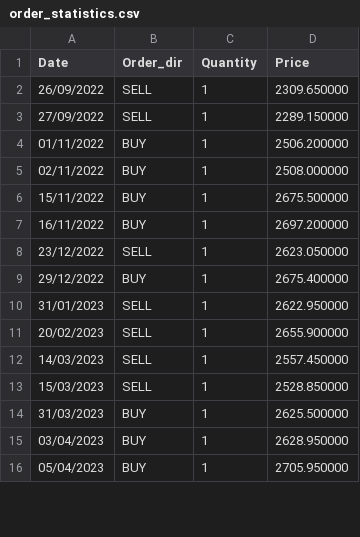
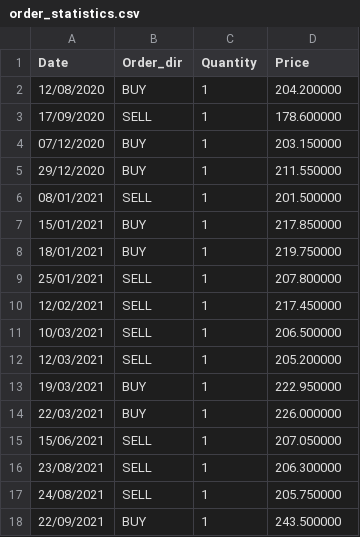
Before and after one commit to Anup-Nayak/Trading-Simulator-and-Analyzer, a CSV file: order_statistics.csv, drawn as a sheet; only a part is shown; the diff covers the shown part only.

```diff
--- a/order_statistics.csv
+++ b/order_statistics.csv
@@ -1,16 +1,18 @@
 Date,Order_dir,Quantity,Price
-26/09/2022,SELL,1,2309.650000
-27/09/2022,SELL,1,2289.150000
-01/11/2022,BUY,1,2506.200000
-02/11/2022,BUY,1,2508.000000
-15/11/2022,BUY,1,2675.500000
-16/11/2022,BUY,1,2697.200000
-23/12/2022,SELL,1,2623.050000
-29/12/2022,BUY,1,2675.400000
-31/01/2023,SELL,1,2622.950000
-20/02/2023,SELL,1,2655.900000
-14/03/2023,SELL,1,2557.450000
-15/03/2023,SELL,1,2528.850000
-31/03/2023,BUY,1,2625.500000
-03/04/2023,BUY,1,2628.950000
-05/04/2023,BUY,1,2705.950000
+12/08/2020,BUY,1,204.200000
+17/09/2020,SELL,1,178.600000
+07/12/2020,BUY,1,203.150000
+29/12/2020,BUY,1,211.550000
+08/01/2021,SELL,1,201.500000
+15/01/2021,BUY,1,217.850000
+18/01/2021,BUY,1,219.750000
+25/01/2021,SELL,1,207.800000
+12/02/2021,SELL,1,217.450000
+10/03/2021,SELL,1,206.500000
+12/03/2021,SELL,1,205.200000
+19/03/2021,BUY,1,222.950000
+22/03/2021,BUY,1,226.000000
+15/06/2021,SELL,1,207.050000
+23/08/2021,SELL,1,206.300000
+24/08/2021,SELL,1,205.750000
+22/09/2021,BUY,1,243.500000
```
Also changed, not shown: 1 removed row and 6 edited cells elsewhere in this file, daily_cashflow.csv, data.csv, 3 other files.
